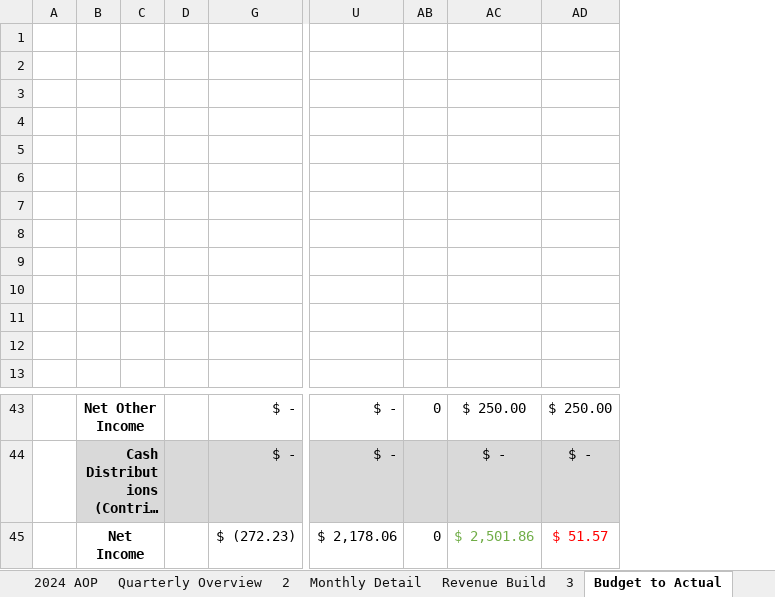
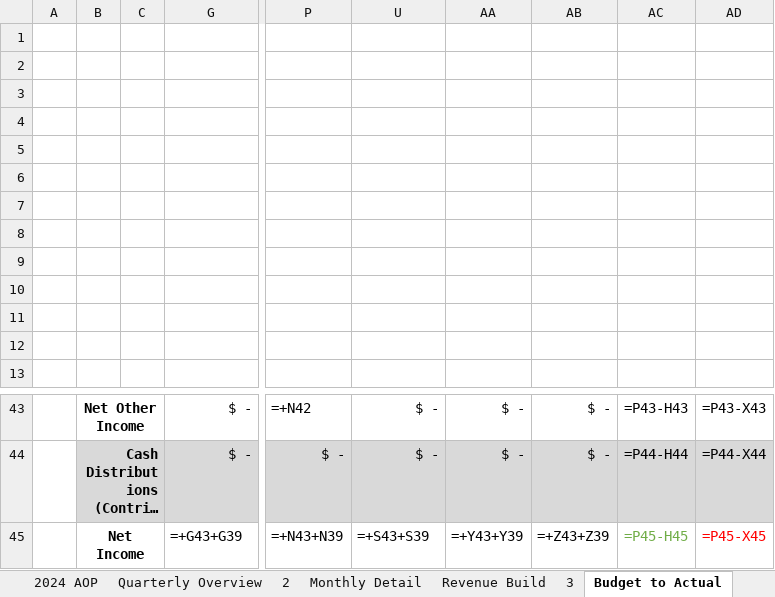
Before and after one commit to jordanleefinance/finevalgroup, an Excel workbook: SandBox_FFM_Updated.xlsx, sheet Budget to Actual, drawn as a sheet; only a part is shown, gaps mark what is left out; long unchanged cells end in …; values as stored, in another font and other column widths than the file's, no borders; formulas without a stored value are shown as written; removed rows and columns are numbered as before the commit, all else as after; the diff covers the shown part only; the diff names each change by its address in the sheet, - before the commit and + after, or states it on an @@ line.

```diff
--- a/SandBox_FFM_Updated.xlsx (sheet Budget to Actual)
+++ b/SandBox_FFM_Updated.xlsx (sheet Budget to Actual)
@@ column D hidden, empty @@
@@ column P unhidden, rows 43-45: =+N42 | $ - | =+N43+N39 @@
-column AB, rows 43-45: 0 |  | 0
-column AC, rows 43-45: $ 250.00 | $ - | $ 2,501.86
-column AD, rows 43-45: $ 250.00 | $ - | $ 51.57
@@ column AA unhidden, rows 43-45: $ - | $ - | =+Y43+Y39 @@
+column AB, rows 43-45: $ - | $ - | =+Z43+Z39
+column AC, rows 43-45: =P43-H43 | =P44-H44 | =P45-H45
+column AD, rows 43-45: =P43-X43 | =P44-X44 | =P45-X45
-C44 fill: #D9D9D9
+C44 fill: none
-G45: $ (272.23)
+G45: =+G43+G39
-U45: $ 2,178.06
+U45: =+S43+S39
```
Also changed, not shown: 2 added rows, 2 removed rows, 19 edited cells and cell formats elsewhere in this sheet, sheet Monthly Detail, sheet New Sales Forecast, sheet Revenue Build, sheet 2024 Overview, sheet Annual Summary, sheet Quarterly Overview, formulas that keep their value, hidden cells, charts or pictures, SandBox_FFM.xlsx, 5 other files.
